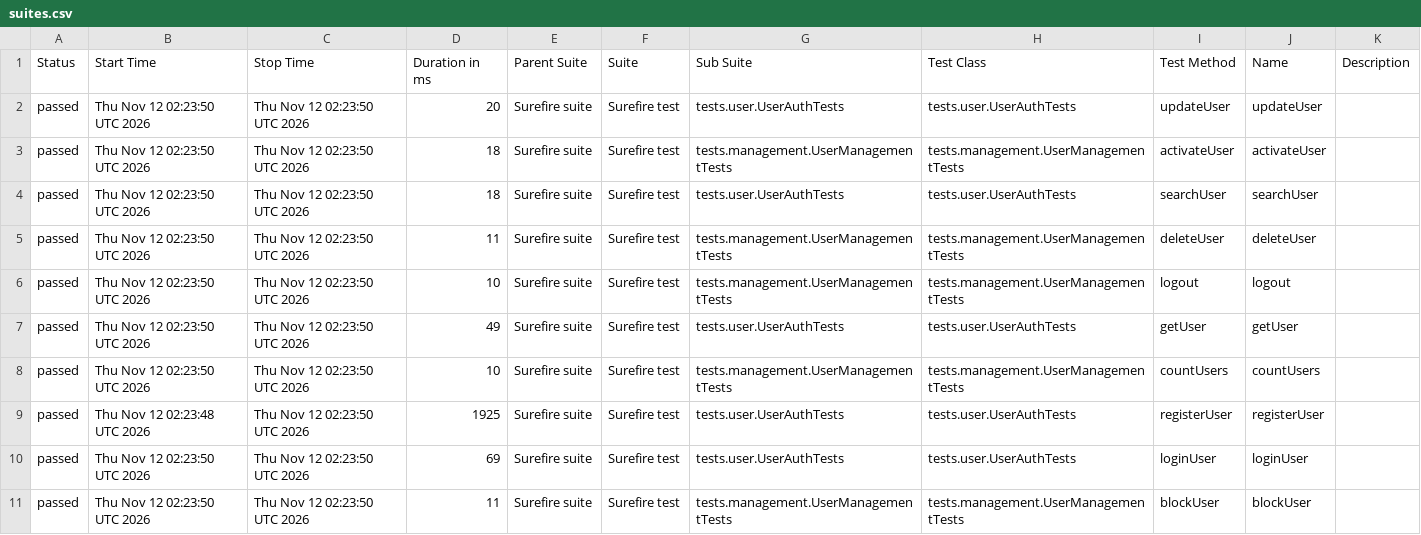
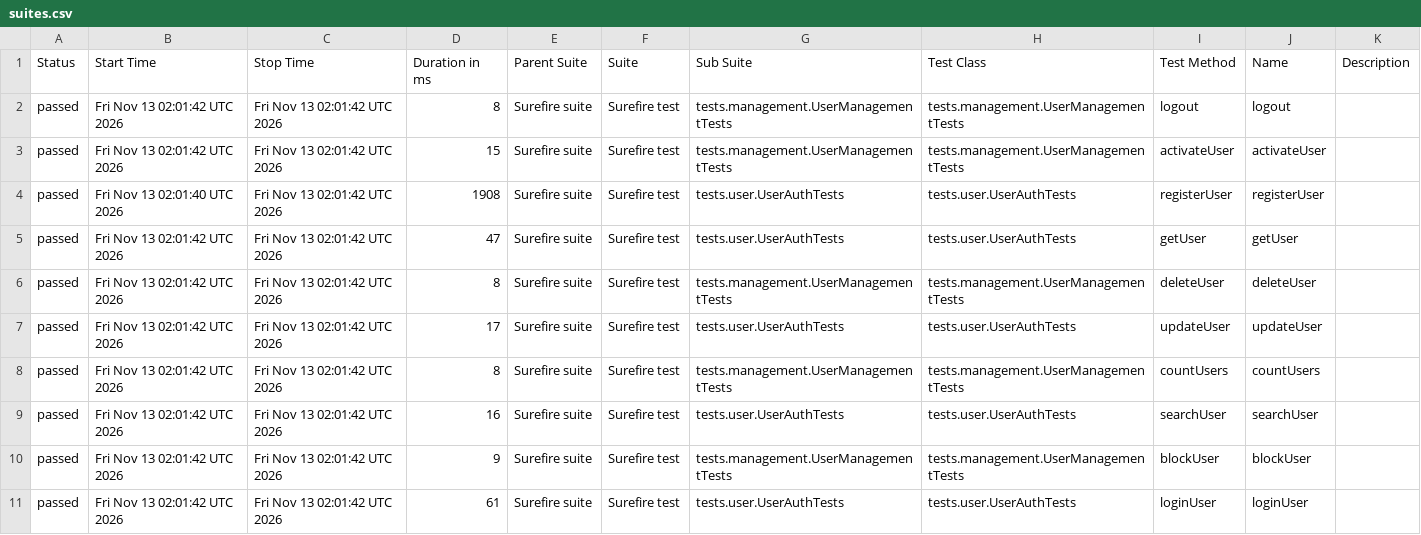
Before and after one commit to Ruturaj0861/user-restAssured, a CSV file: data/suites.csv, drawn as a sheet.

```diff
--- a/data/suites.csv
+++ b/data/suites.csv
@@ -1,11 +1,11 @@
 "Status","Start Time","Stop Time","Duration in ms","Parent Suite","Suite","Sub Suite","Test Class","Test Method","Name","Description"
-"passed","Thu Nov 12 02:23:50 UTC 2026","Thu Nov 12 02:23:50 UTC 2026","20","Surefire suite","Surefire test","tests.user.UserAuthTests","tests.user.UserAuthTests","updateUser","updateUser",""
-"passed","Thu Nov 12 02:23:50 UTC 2026","Thu Nov 12 02:23:50 UTC 2026","18","Surefire suite","Surefire test","tests.management.UserManagementTests","tests.management.UserManagementTests","activateUser","activateUser",""
-"passed","Thu Nov 12 02:23:50 UTC 2026","Thu Nov 12 02:23:50 UTC 2026","18","Surefire suite","Surefire test","tests.user.UserAuthTests","tests.user.UserAuthTests","searchUser","searchUser",""
-"passed","Thu Nov 12 02:23:50 UTC 2026","Thu Nov 12 02:23:50 UTC 2026","11","Surefire suite","Surefire test","tests.management.UserManagementTests","tests.management.UserManagementTests","deleteUser","deleteUser",""
-"passed","Thu Nov 12 02:23:50 UTC 2026","Thu Nov 12 02:23:50 UTC 2026","10","Surefire suite","Surefire test","tests.management.UserManagementTests","tests.management.UserManagementTests","logout","logout",""
-"passed","Thu Nov 12 02:23:50 UTC 2026","Thu Nov 12 02:23:50 UTC 2026","49","Surefire suite","Surefire test","tests.user.UserAuthTests","tests.user.UserAuthTests","getUser","getUser",""
-"passed","Thu Nov 12 02:23:50 UTC 2026","Thu Nov 12 02:23:50 UTC 2026","10","Surefire suite","Surefire test","tests.management.UserManagementTests","tests.management.UserManagementTests","countUsers","countUsers",""
-"passed","Thu Nov 12 02:23:48 UTC 2026","Thu Nov 12 02:23:50 UTC 2026","1925","Surefire suite","Surefire test","tests.user.UserAuthTests","tests.user.UserAuthTests","registerUser","registerUser",""
-"passed","Thu Nov 12 02:23:50 UTC 2026","Thu Nov 12 02:23:50 UTC 2026","69","Surefire suite","Surefire test","tests.user.UserAuthTests","tests.user.UserAuthTests","loginUser","loginUser",""
-"passed","Thu Nov 12 02:23:50 UTC 2026","Thu Nov 12 02:23:50 UTC 2026","11","Surefire suite","Surefire test","tests.management.UserManagementTests","tests.management.UserManagementTests","blockUser","blockUser",""
+"passed","Fri Nov 13 02:01:42 UTC 2026","Fri Nov 13 02:01:42 UTC 2026","8","Surefire suite","Surefire test","tests.management.UserManagementTests","tests.management.UserManagementTests","logout","logout",""
+"passed","Fri Nov 13 02:01:42 UTC 2026","Fri Nov 13 02:01:42 UTC 2026","15","Surefire suite","Surefire test","tests.management.UserManagementTests","tests.management.UserManagementTests","activateUser","activateUser",""
+"passed","Fri Nov 13 02:01:40 UTC 2026","Fri Nov 13 02:01:42 UTC 2026","1908","Surefire suite","Surefire test","tests.user.UserAuthTests","tests.user.UserAuthTests","registerUser","registerUser",""
+"passed","Fri Nov 13 02:01:42 UTC 2026","Fri Nov 13 02:01:42 UTC 2026","47","Surefire suite","Surefire test","tests.user.UserAuthTests","tests.user.UserAuthTests","getUser","getUser",""
+"passed","Fri Nov 13 02:01:42 UTC 2026","Fri Nov 13 02:01:42 UTC 2026","8","Surefire suite","Surefire test","tests.management.UserManagementTests","tests.management.UserManagementTests","deleteUser","deleteUser",""
+"passed","Fri Nov 13 02:01:42 UTC 2026","Fri Nov 13 02:01:42 UTC 2026","17","Surefire suite","Surefire test","tests.user.UserAuthTests","tests.user.UserAuthTests","updateUser","updateUser",""
+"passed","Fri Nov 13 02:01:42 UTC 2026","Fri Nov 13 02:01:42 UTC 2026","8","Surefire suite","Surefire test","tests.management.UserManagementTests","tests.management.UserManagementTests","countUsers","countUsers",""
+"passed","Fri Nov 13 02:01:42 UTC 2026","Fri Nov 13 02:01:42 UTC 2026","16","Surefire suite","Surefire test","tests.user.UserAuthTests","tests.user.UserAuthTests","searchUser","searchUser",""
+"passed","Fri Nov 13 02:01:42 UTC 2026","Fri Nov 13 02:01:42 UTC 2026","9","Surefire suite","Surefire test","tests.management.UserManagementTests","tests.management.UserManagementTests","blockUser","blockUser",""
+"passed","Fri Nov 13 02:01:42 UTC 2026","Fri Nov 13 02:01:42 UTC 2026","61","Surefire suite","Surefire test","tests.user.UserAuthTests","tests.user.UserAuthTests","loginUser","loginUser",""
```
Also changed, not shown: 34 other files.
